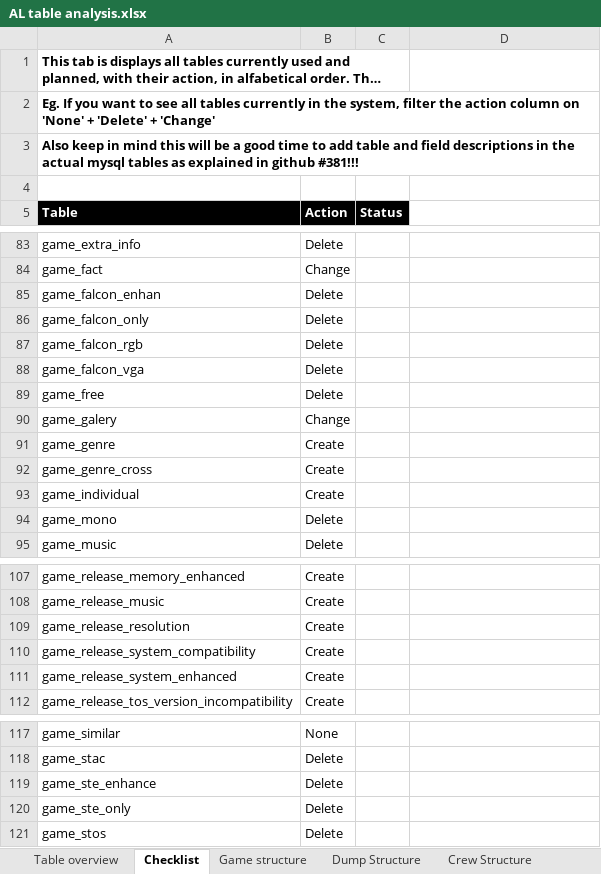
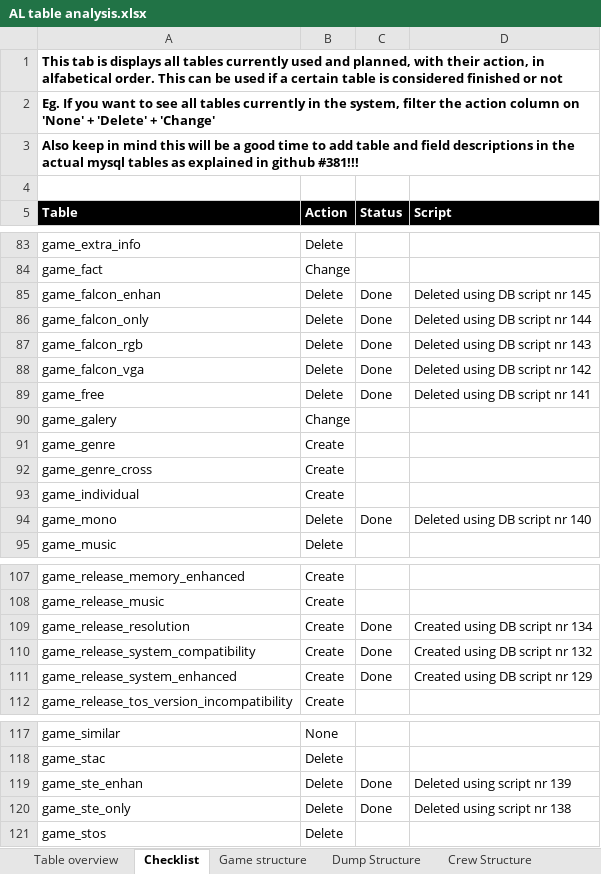
Before and after one commit to atari-legend/skins-and-docs, an Excel workbook: Technical documentation/AL table analysis.xlsx, sheet Checklist, drawn as a sheet; only a part is shown, gaps mark what is left out; long unchanged cells end in …; values as stored, in another font and other column widths than the file's, no borders; conditional formats not drawn; removed rows and columns are numbered as before the commit, all else as after; the diff covers the shown part only; the diff names each change by its address in the sheet, - before the commit and + after, or states it on an @@ line.

Commit message:
Updating the analysis
- Updated the game diagram file with the type field
- Update the excel file

```diff
--- a/Technical documentation/AL table analysis.xlsx (sheet Checklist)
+++ b/Technical documentation/AL table analysis.xlsx (sheet Checklist)
-A1:C1 merged
+A1:D1 merged
-D5: (empty)
+D5: Script
-D5 fill: none
+D5 fill: #000000
-C85:C89 (Status): (empty)
+C85:C89 (Status): Done
-D85 (Script): (empty)
+D85 (Script): Deleted using DB script nr 145
-D86 (Script): (empty)
+D86 (Script): Deleted using DB script nr 144
-D87 (Script): (empty)
+D87 (Script): Deleted using DB script nr 143
-D88 (Script): (empty)
+D88 (Script): Deleted using DB script nr 142
-D89 (Script): (empty)
+D89 (Script): Deleted using DB script nr 141
-C94 (Status): (empty)
+C94 (Status): Done
-D94 (Script): (empty)
+D94 (Script): Deleted using DB script nr 140
-C109:C111 (Status): (empty)
+C109:C111 (Status): Done
-D109 (Script): (empty)
+D109 (Script): Created using DB script nr 134
-D110 (Script): (empty)
+D110 (Script): Created using DB script nr 132
-D111 (Script): (empty)
+D111 (Script): Created using DB script nr 129
-row 119: game_ste_enhance | Delete
+row 119: game_ste_enhan | Delete | Done | Deleted using script nr 139
-C120 (Status): (empty)
+C120 (Status): Done
-D120 (Script): (empty)
+D120 (Script): Deleted using script nr 138
```
Also changed, not shown: 4 edited cells elsewhere in this sheet, sheet Table overview, charts or pictures.
